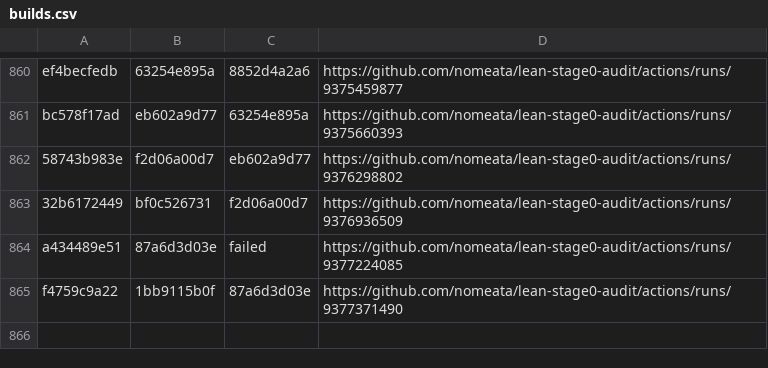
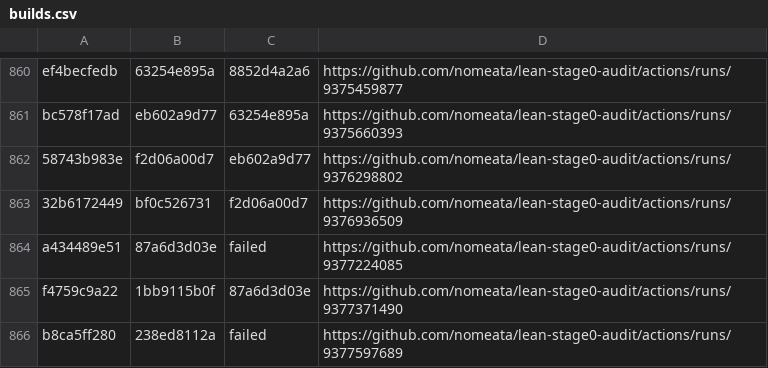
Before and after one commit to nomeata/lean-stage0-audit, a CSV file: builds.csv, drawn as a sheet; only a part is shown, gaps mark what is left out; the diff names each change by its address in the sheet, - before the commit and + after, or states it on an @@ line.

Commit message:
Github run of ./build.sh b8ca5ff280 238ed8112a

```diff
--- a/builds.csv
+++ b/builds.csv
+row 866: b8ca5ff280 | 238ed8112a | failed | https://github.com/nomeata/lean-stage0-audit/actions/runs/9377597689
```
Also changed, not shown: 2 other files.
